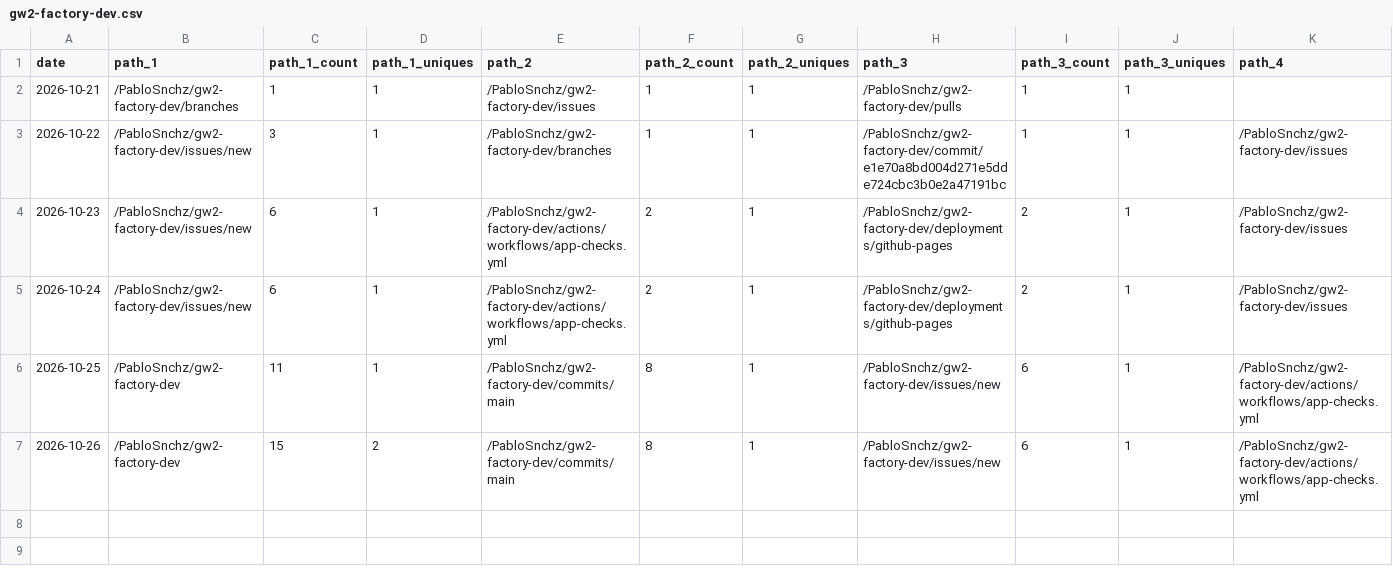
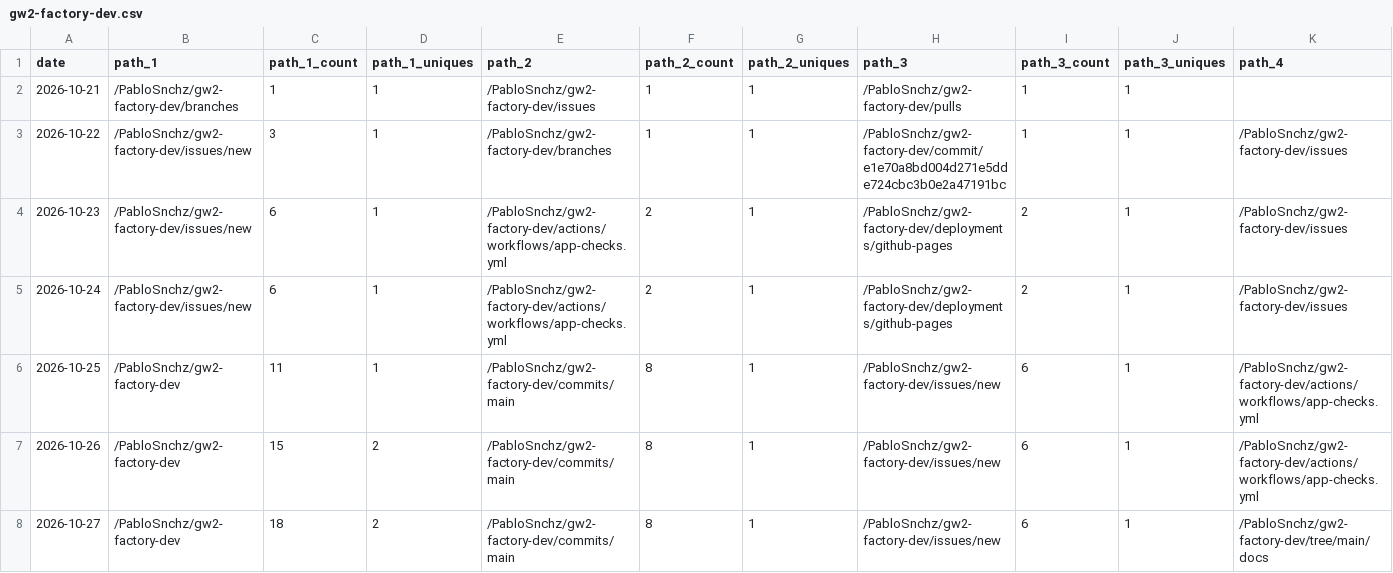
Before and after one commit to PabloSnchz/github-repo-traffic-stats, a CSV file: data/github_paths/gw2-factory-dev.csv, drawn as a sheet; only a part is shown; rows hold the shown columns only; the diff names each change by its address in the sheet, - before the commit and + after, or states it on an @@ line.

Commit message:
data update

```diff
--- a/data/github_paths/gw2-factory-dev.csv
+++ b/data/github_paths/gw2-factory-dev.csv
+row 8: 2026-10-27 | /PabloSnchz/gw2-factory-dev | 18 | 2 | /PabloSnchz/gw2-factory-dev/commits/main | 8 | 1 | /PabloSnchz/gw2-factory-dev/issues/new | 6 | 1 | /PabloSnchz/gw2-factory-dev/tree/main/docs
```
Also changed, not shown: data/github_paths/gw2-agents-dashboard.csv, data/github_paths/gw2-factory-dashboard.csv, 5 other files.
